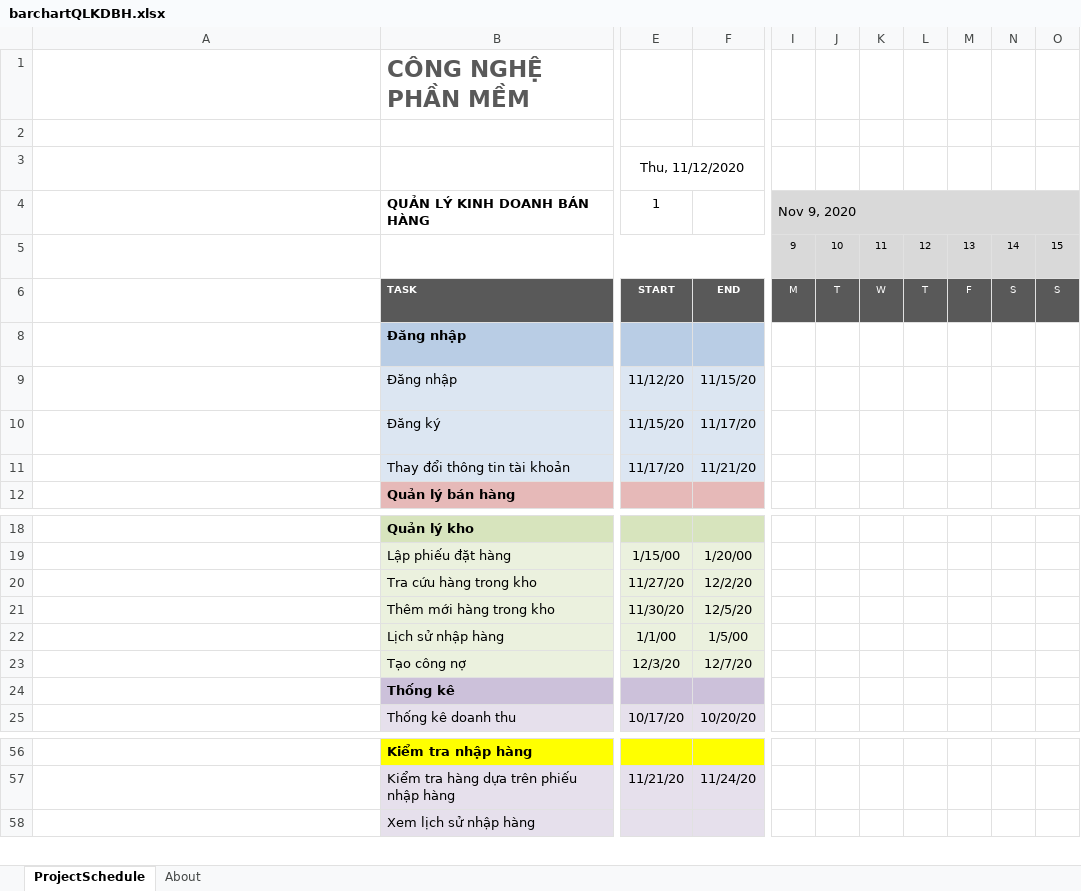
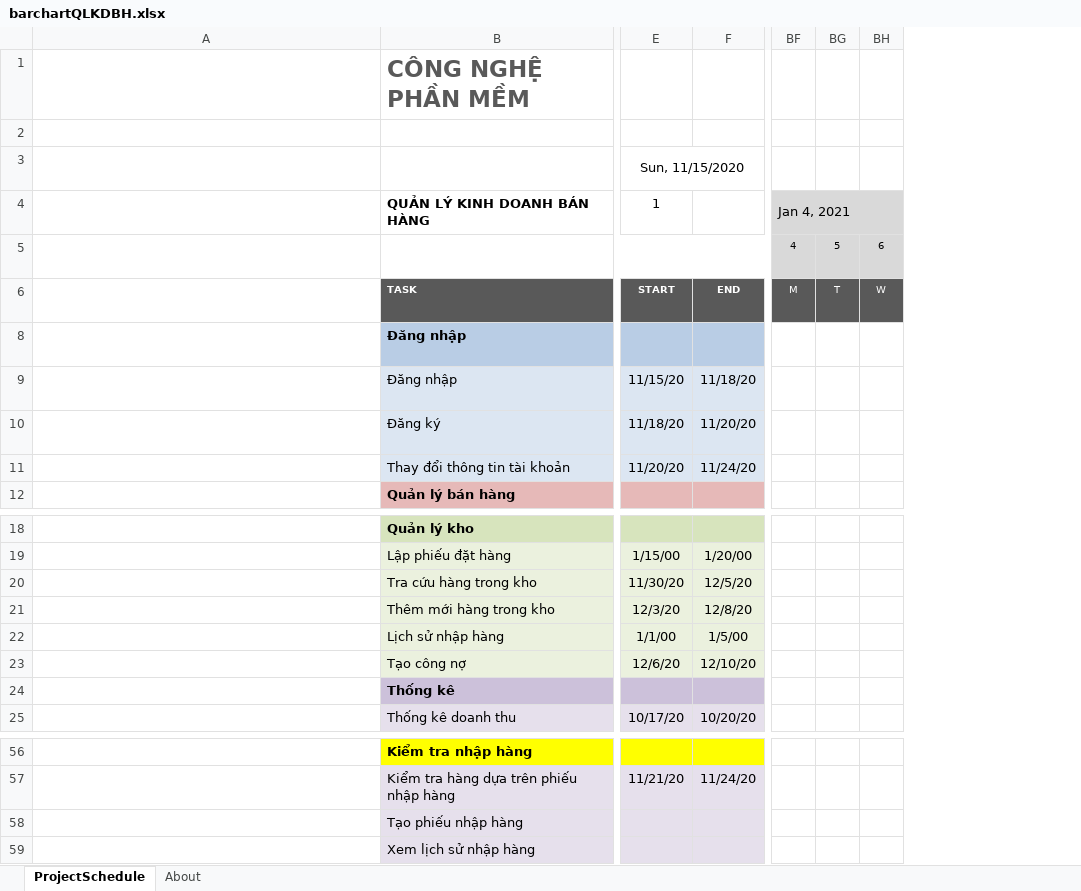
Before and after one commit to AlexTien202/congnghephanmem, an Excel workbook: barchartQLKDBH.xlsx, sheet ProjectSchedule, drawn as a sheet; only a part is shown, gaps mark what is left out; long unchanged cells end in …; values as stored, in another font and other column widths than the file's, no borders; conditional formats not drawn; removed rows and columns are numbered as before the commit, all else as after; rows hold the shown columns only; the diff covers the shown part only; the diff names each change by its address in the sheet, - before the commit and + after, or states it on an @@ line.

Commit message:
Update barchartQLKDBH.xlsx

```diff
--- a/barchartQLKDBH.xlsx (sheet ProjectSchedule)
+++ b/barchartQLKDBH.xlsx (sheet ProjectSchedule)
-column I, rows 4-6: Nov 9, 2020 | 9 | M
-column J, rows 5-6: 10 | T
-column K, rows 5-6: 11 | W
-column L, rows 5-6: 12 | T
-column M, rows 5-6: 13 | F
-column N, rows 5-6: 14 | S
-column O, rows 5-6: 15 | S
+column BF, rows 4-6: Jan 4, 2021 | 4 | M
+column BG, rows 5-6: 5 | T
+column BH, rows 5-6: 6 | W
-E3: Thu, 11/12/2020
+E3: Sun, 11/15/2020
-E9: 11/12/20
+E9: 11/15/20
-F9: 11/15/20
+F9: 11/18/20
-E10: 11/15/20
+E10: 11/18/20
-F10: 11/17/20
+F10: 11/20/20
-E11: 11/17/20
+E11: 11/20/20
-F11: 11/21/20
+F11: 11/24/20
-E20: 11/27/20
+E20: 11/30/20
-F20: 12/2/20
+F20: 12/5/20
-E21: 11/30/20
+E21: 12/3/20
-F21: 12/5/20
+F21: 12/8/20
-E23: 12/3/20
+E23: 12/6/20
-F23: 12/7/20
+F23: 12/10/20
+row 58:  | Tạo phiếu nhập hàng
```
Also changed, not shown: 4 added columns elsewhere in this sheet, formulas that keep their value.
